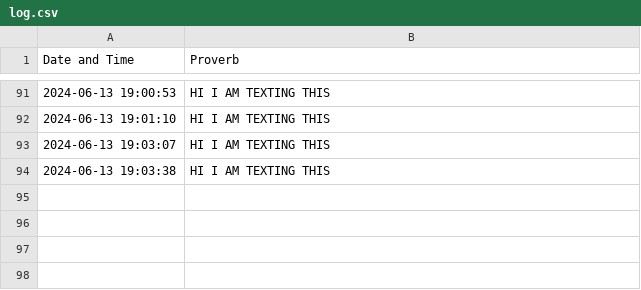
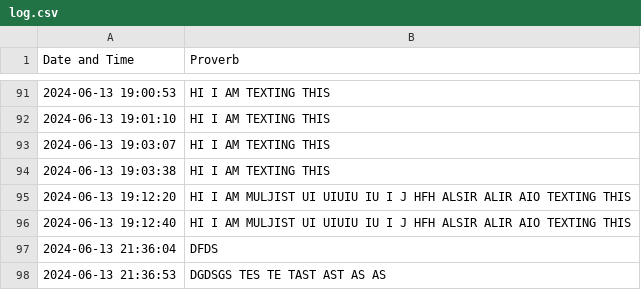
Before and after one commit to ShivanshB/proverb-game-formatter, a CSV file: log.csv, drawn as a sheet; only a part is shown, gaps mark what is left out.

```diff
--- a/log.csv
+++ b/log.csv
@@ -94 +94,5 @@ Date and Time,Proverb
 2024-06-13 19:03:38,HI I AM TEXTING THIS
+2024-06-13 19:12:20,HI I AM MULJIST UI UIUIU IU I J HFH ALSIR ALIR AIO TEXTING THIS
+2024-06-13 19:12:40,HI I AM MULJIST UI UIUIU IU I J HFH ALSIR ALIR AIO TEXTING THIS
+2024-06-13 21:36:04,DFDS
+2024-06-13 21:36:53,DGDSGS TES TE TAST AST AS AS
```
Also changed, not shown: 7 other files.
